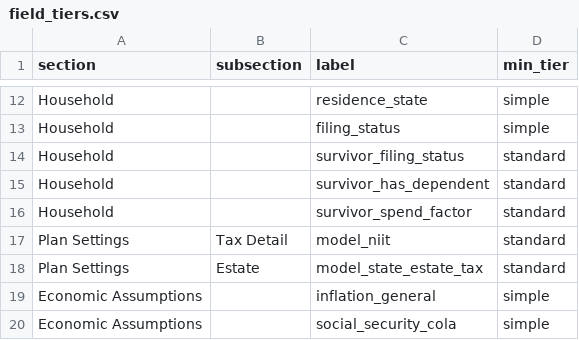
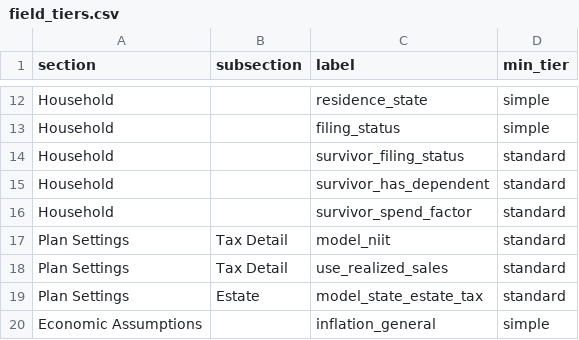
Before and after one commit to matthartzman/retirement_system, a CSV file: reference_src/field_tiers.csv, drawn as a sheet; only a part is shown, gaps mark what is left out; the shorter side is filled out with more unchanged rows.

```diff
--- a/reference_src/field_tiers.csv
+++ b/reference_src/field_tiers.csv
@@ -17,2 +17,3 @@ Household,,survivor_spend_factor,standard
 Plan Settings,Tax Detail,model_niit,standard
+Plan Settings,Tax Detail,use_realized_sales,standard
 Plan Settings,Estate,model_state_estate_tax,standard
```
Also changed, not shown: reference_src/schema.csv, 11 other files.
